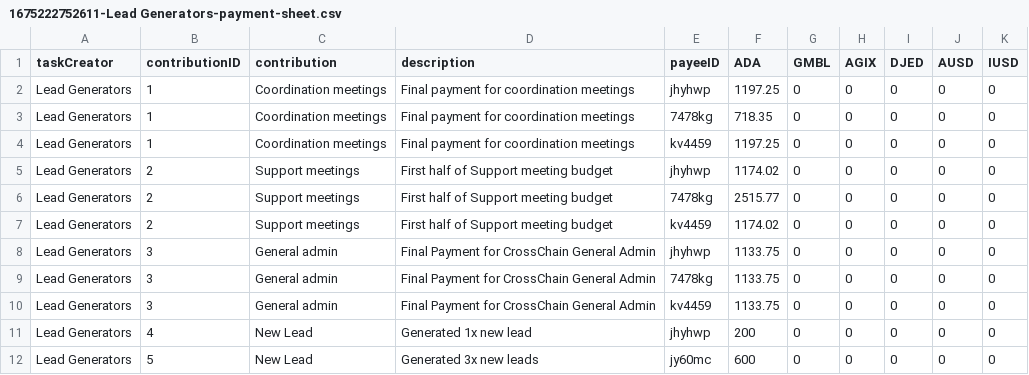
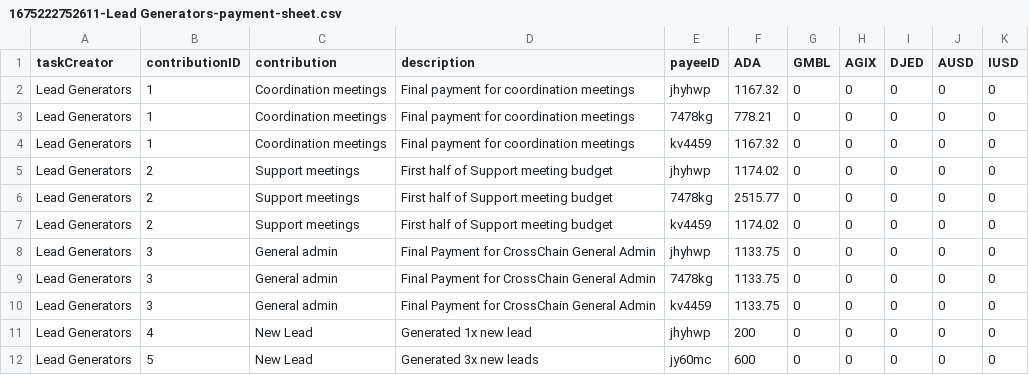
Before and after one commit to treasuryguild/treasury-system-v4, a CSV file: bulk-payments/1675222752611-Lead Generators-payment-sheet.csv, drawn as a sheet.

Commit message:
Update 1675222752611-Lead Generators-payment-sheet.csv

```diff
--- a/bulk-payments/1675222752611-Lead Generators-payment-sheet.csv
+++ b/bulk-payments/1675222752611-Lead Generators-payment-sheet.csv
@@ -1,5 +1,5 @@
 taskCreator,contributionID,contribution,description,payeeID,ADA,GMBL,AGIX,DJED,AUSD,IUSD
-Lead Generators,1,Coordination meetings,Final payment for coordination meetings,jhyhwp,1197.25,0,0,0,0,0
-Lead Generators,1,Coordination meetings,Final payment for coordination meetings,7478kg,718.35,0,0,0,0,0
-Lead Generators,1,Coordination meetings,Final payment for coordination meetings,kv4459,1197.25,0,0,0,0,0
+Lead Generators,1,Coordination meetings,Final payment for coordination meetings,jhyhwp,1167.32,0,0,0,0,0
+Lead Generators,1,Coordination meetings,Final payment for coordination meetings,7478kg,778.21,0,0,0,0,0
+Lead Generators,1,Coordination meetings,Final payment for coordination meetings,kv4459,1167.32,0,0,0,0,0
 Lead Generators,2,Support meetings,First half of Support meeting budget,jhyhwp,1174.02,0,0,0,0,0
```
